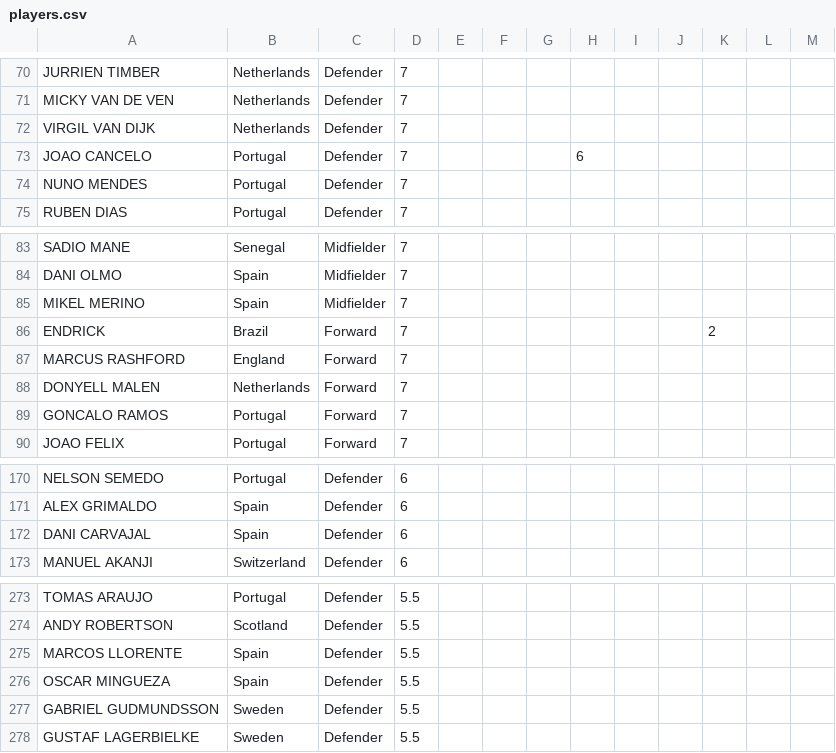
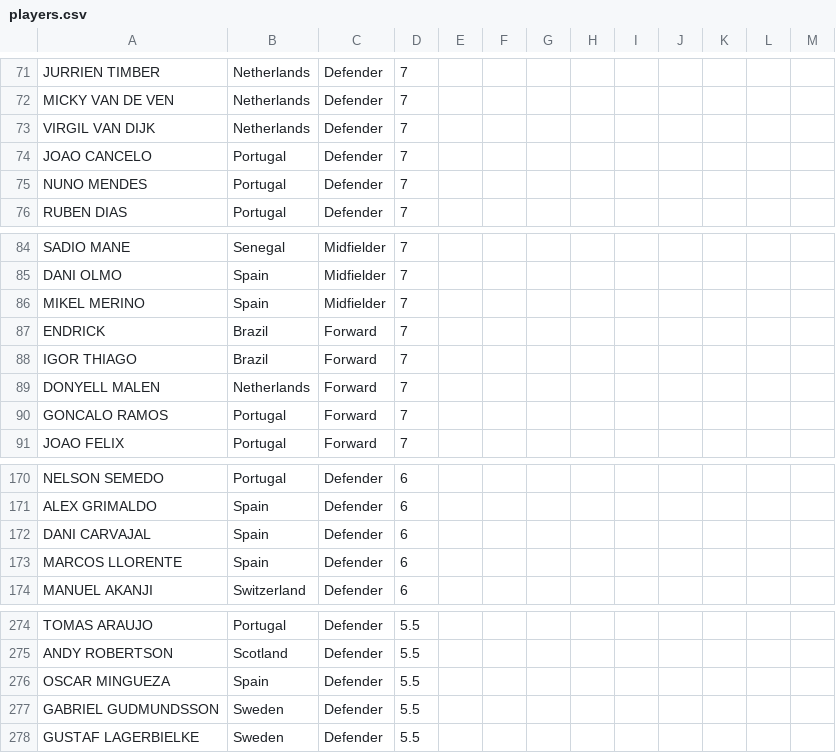
Before and after one commit to jmrbarratt/world-cup-2026-fantasy-football, a CSV file: data/players.csv, drawn as a sheet; only a part is shown, gaps mark what is left out; the diff covers the shown part only.

```diff
--- a/data/players.csv
+++ b/data/players.csv
@@ -72,3 +73,3 @@ MICKY VAN DE VEN,Netherlands,Defender,7,,,,,,,,,
 VIRGIL VAN DIJK,Netherlands,Defender,7,,,,,,,,,
-JOAO CANCELO,Portugal,Defender,7,,,,6,,,,,
+JOAO CANCELO,Portugal,Defender,7,,,,,,,,,
 NUNO MENDES,Portugal,Defender,7,,,,,,,,,
@@ -85,4 +86,4 @@ DANI OLMO,Spain,Midfielder,7,,,,,,,,,
 MIKEL MERINO,Spain,Midfielder,7,,,,,,,,,
-ENDRICK,Brazil,Forward,7,,,,,,,2,,
-MARCUS RASHFORD,England,Forward,7,,,,,,,,,
+ENDRICK,Brazil,Forward,7,,,,,,,,,
+IGOR THIAGO,Brazil,Forward,7,,,,,,,,,
 DONYELL MALEN,Netherlands,Forward,7,,,,,,,,,
@@ -172,2 +172,3 @@ ALEX GRIMALDO,Spain,Defender,6,,,,,,,,,
 DANI CARVAJAL,Spain,Defender,6,,,,,,,,,
+MARCOS LLORENTE,Spain,Defender,6,,,,,,,,,
 MANUEL AKANJI,Switzerland,Defender,6,,,,,,,,,
@@ -274,3 +275,2 @@ TOMAS ARAUJO,Portugal,Defender,5.5,,,,,,,,,
 ANDY ROBERTSON,Scotland,Defender,5.5,,,,,,,,,
-MARCOS LLORENTE,Spain,Defender,5.5,,,,,,,,,
 OSCAR MINGUEZA,Spain,Defender,5.5,,,,,,,,,
```
Also changed, not shown: 3 added rows, 3 removed rows and 5 edited cells elsewhere in this file.
